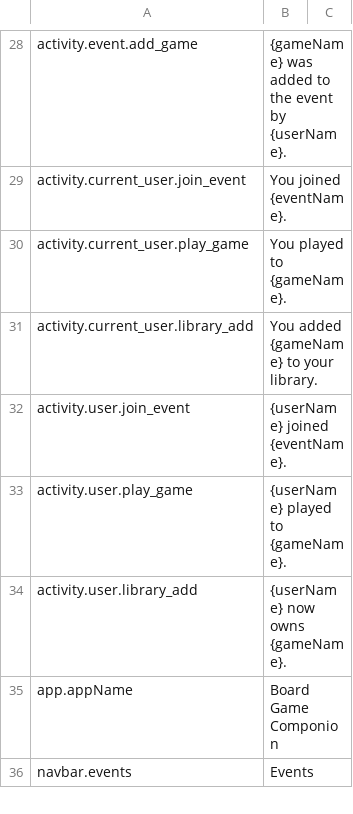
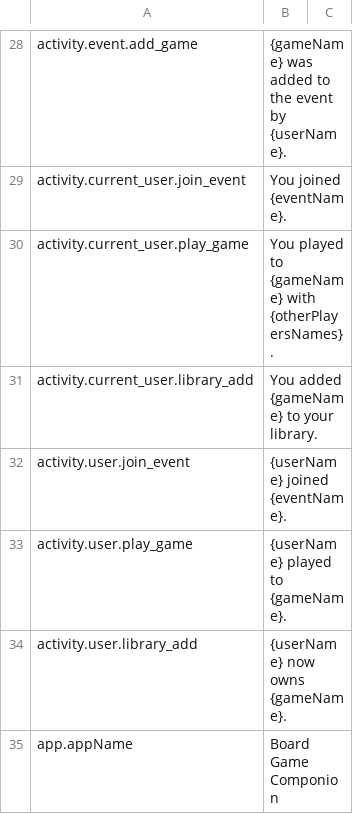
Before and after one commit to BGWE/BoardgameWE-UI, a CSV file: boardgame-ui/src/locales/translations.csv, drawn as a sheet; only a part is shown, gaps mark what is left out; the shorter side is filled out with more unchanged rows.

Commit message:
Link game for activity user/play_game (BGWE/BoardgameWE#182)

```diff
--- a/boardgame-ui/src/locales/translations.csv
+++ b/boardgame-ui/src/locales/translations.csv
@@ -29,3 +29,3 @@ activity.event.add_game,{gameName} was added to the event by {userName}.,
 activity.current_user.join_event,You joined {eventName}.,
-activity.current_user.play_game,You played to {gameName}.,
+activity.current_user.play_game,You played to {gameName} with {otherPlayersNames}.,
 activity.current_user.library_add,You added {gameName} to your library.,
```
Also changed, not shown: 1 other file.
